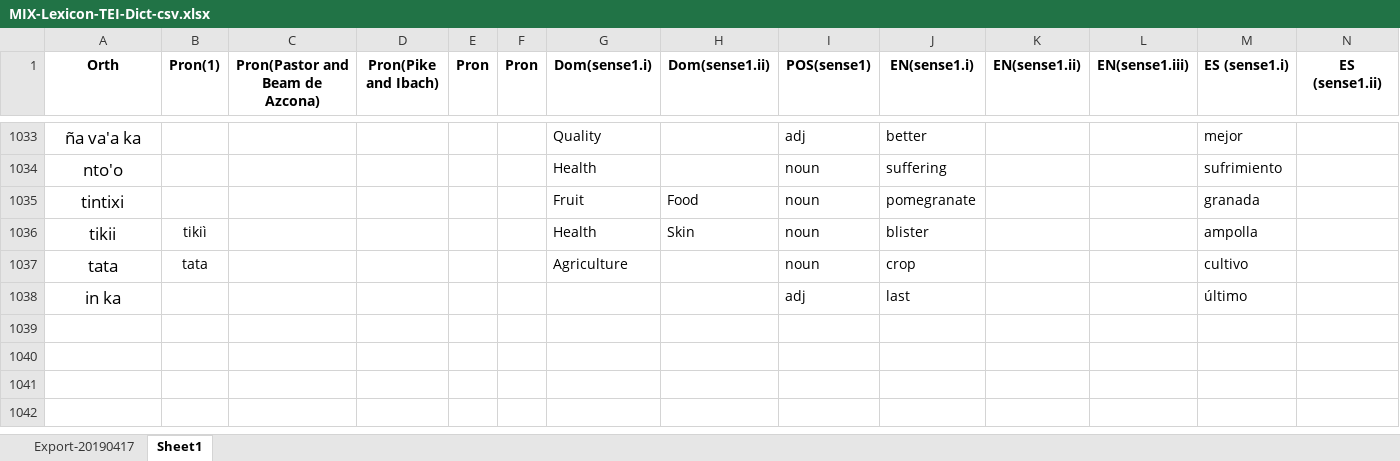
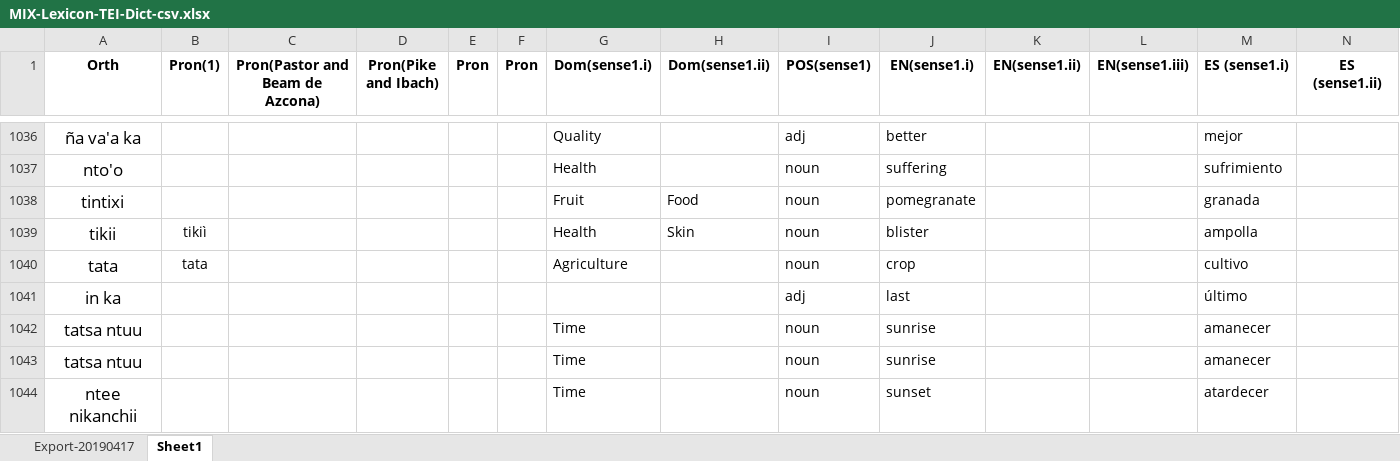
Before and after one commit to iljackb/Mixtepec_Mixtec, an Excel workbook: exports/MIX-Lexicon-TEI-Dict-csv.xlsx, sheet Sheet1, drawn as a sheet; only a part is shown, gaps mark what is left out; values as stored, in another font and other column widths than the file's, no borders; rows hold the shown columns only; the diff covers the shown part only; the diff names each change by its address in the sheet, - before the commit and + after, or states it on an @@ line.

Commit message:
more additions to dictionary, new excel export generated

```diff
--- a/exports/MIX-Lexicon-TEI-Dict-csv.xlsx (sheet Sheet1)
+++ b/exports/MIX-Lexicon-TEI-Dict-csv.xlsx (sheet Sheet1)
+row 1042: tatsa ntuu |  |  |  |  |  | Time |  | noun | sunrise |  |  | amanecer
+row 1043: tatsa ntuu |  |  |  |  |  | Time |  | noun | sunrise |  |  | amanecer
+row 1044: ntee nikanchii |  |  |  |  |  | Time |  | noun | sunset |  |  | atardecer
```
Also changed, not shown: 6 added rows and 8 edited cells elsewhere in this sheet, 4 other files.
